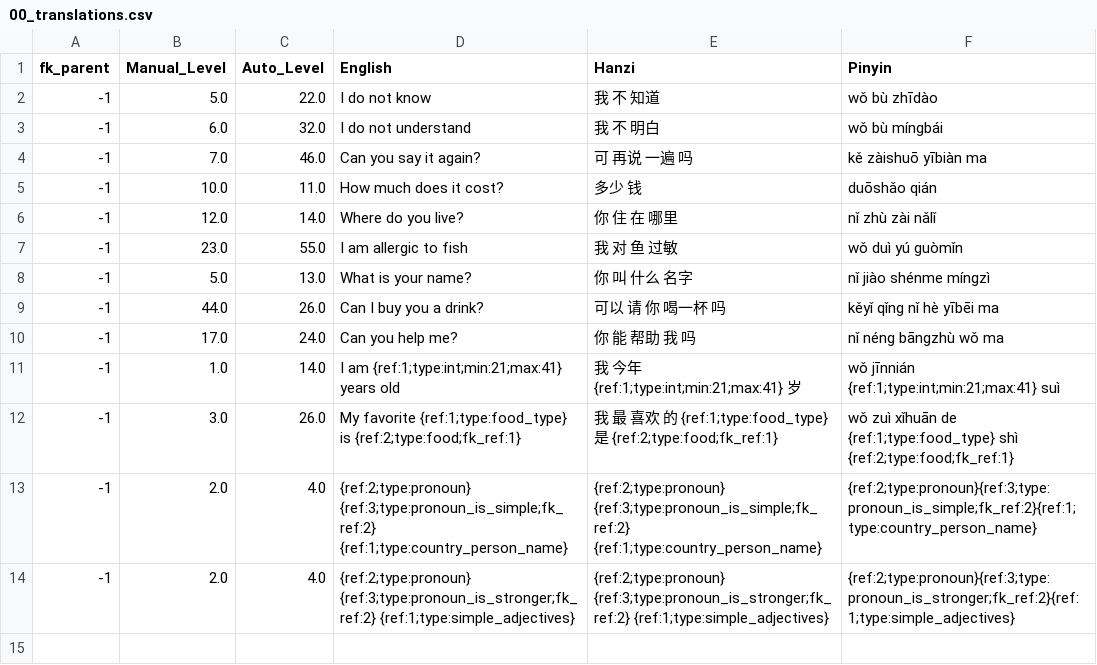
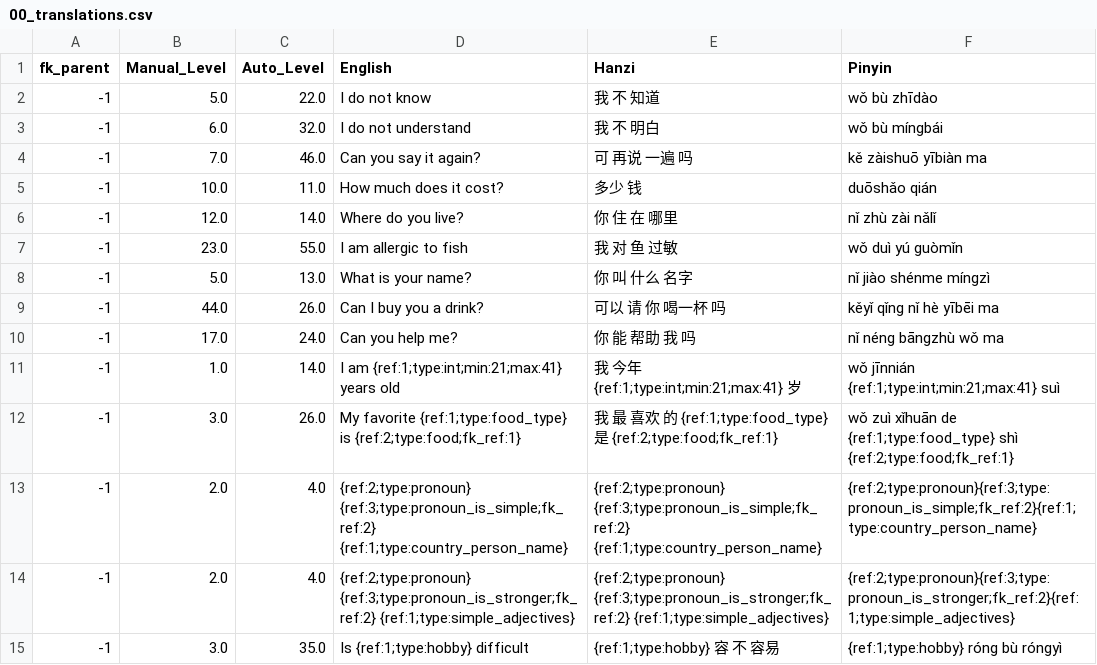
Before and after one commit to JasonFaas/mandarin-translations-sql-creation, a CSV file: data_raw/output/00_translations.csv, drawn as a sheet.

Commit message:
Add more input data

```diff
--- a/data_raw/output/00_translations.csv
+++ b/data_raw/output/00_translations.csv
@@ -14 +14,2 @@ fk_parent,Manual_Level,Auto_Level,English,Hanzi,Pinyin
 -1,2.0,4.0,{ref:2;type:pronoun} {ref:3;type:pronoun_is_stronger;fk_ref:2} {ref:1;type:simple_adjectives},{ref:2;type:pronoun} {ref:3;type:pronoun_is_stronger;fk_ref:2} {ref:1;type:simple_adjectives},{ref:2;type:pronoun}{ref:3;type:pronoun_is_stronger;fk_ref:2}{ref:1;type:simple_adjectives}
+-1,3.0,35.0,Is {ref:1;type:hobby} difficult,{ref:1;type:hobby} 容 不 容易,{ref:1;type:hobby} róng bù róngyì
```
Also changed, not shown: 2 other files.
